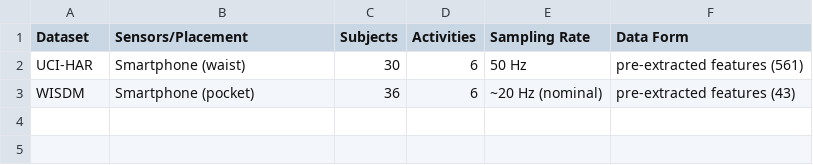
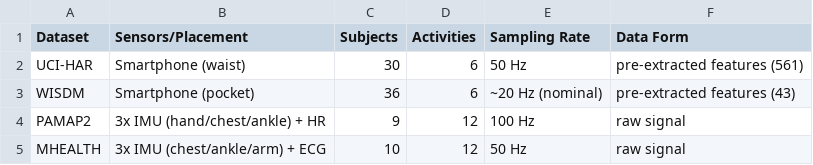
Before and after one commit to MystArx/Major_Project_HAR, a CSV file: notebooks/eda_outputs/dataset_summary.csv, drawn as a sheet; the diff names each change by its address in the sheet, - before the commit and + after, or states it on an @@ line.

Commit message:
Added pamap2 and mhealth results

```diff
--- a/notebooks/eda_outputs/dataset_summary.csv
+++ b/notebooks/eda_outputs/dataset_summary.csv
+row 4: PAMAP2 | 3x IMU (hand/chest/ankle) + HR | 9 | 12 | 100 Hz | raw signal
+row 5: MHEALTH | 3x IMU (chest/ankle/arm) + ECG | 10 | 12 | 50 Hz | raw signal
```
Also changed, not shown: 6 other files.
